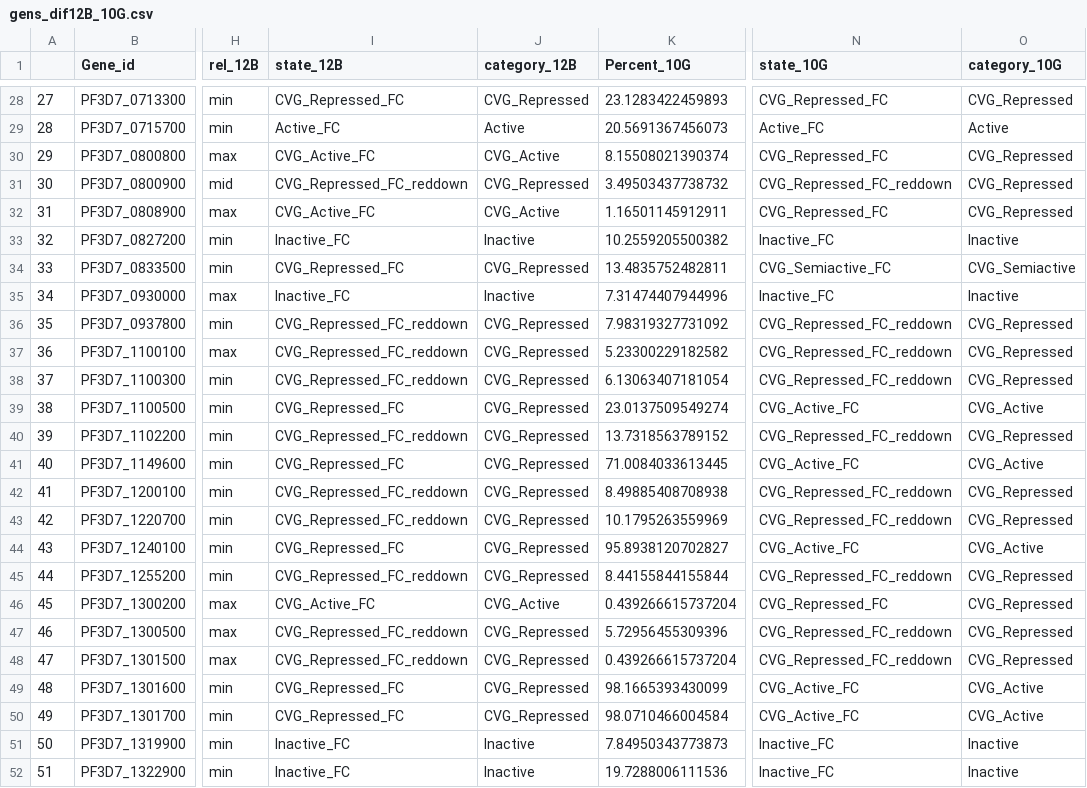
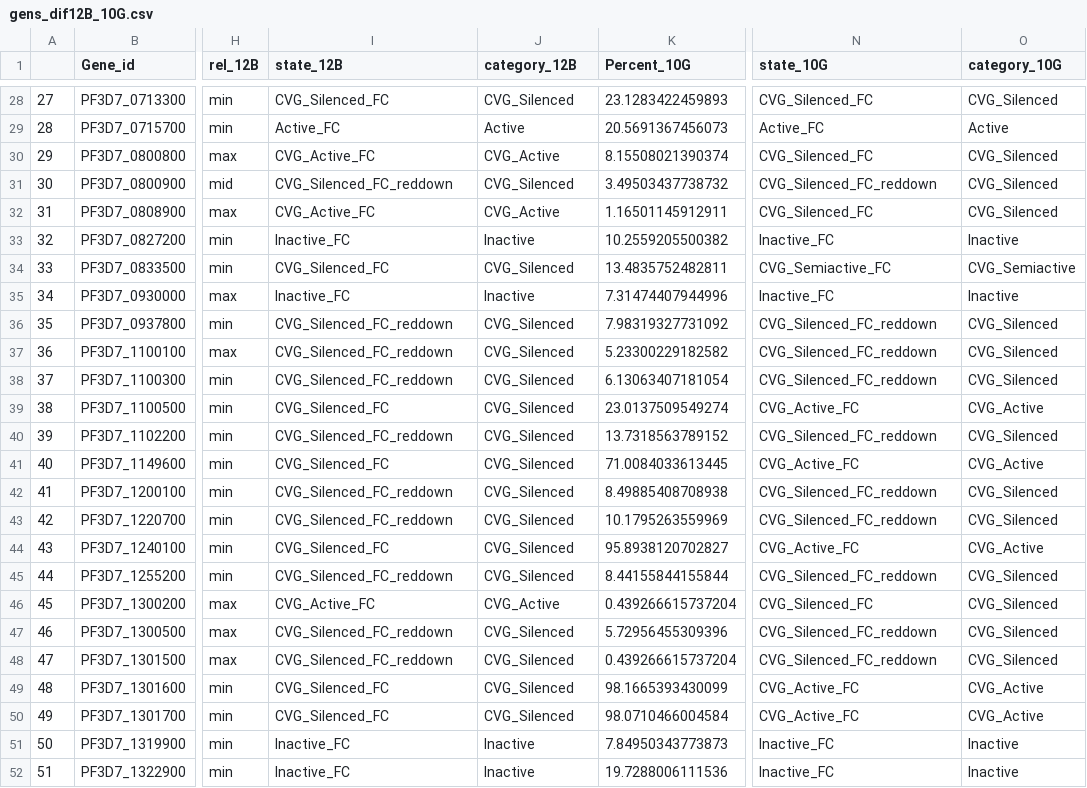
Before and after one commit to LucasMichelTodo/Active_gene_list, a CSV file: Results_Tables/gens_dif12B_10G.csv, drawn as a sheet; only a part is shown, gaps mark what is left out; the diff covers the shown part only; the diff names each change by its address in the sheet, - before the commit and + after, or states it on an @@ line.

Commit message:
Changed repressed for silenced

```diff
--- a/Results_Tables/gens_dif12B_10G.csv
+++ b/Results_Tables/gens_dif12B_10G.csv
-I28 (state_12B): CVG_Repressed_FC
+I28 (state_12B): CVG_Silenced_FC
-J28 (category_12B): CVG_Repressed
+J28 (category_12B): CVG_Silenced
-N28 (state_10G): CVG_Repressed_FC
+N28 (state_10G): CVG_Silenced_FC
-O28 (category_10G): CVG_Repressed
+O28 (category_10G): CVG_Silenced
-N30 (state_10G): CVG_Repressed_FC
+N30 (state_10G): CVG_Silenced_FC
-O30:O32 (category_10G): CVG_Repressed
+O30:O32 (category_10G): CVG_Silenced
-I31 (state_12B): CVG_Repressed_FC_reddown
+I31 (state_12B): CVG_Silenced_FC_reddown
-J31 (category_12B): CVG_Repressed
+J31 (category_12B): CVG_Silenced
-N31 (state_10G): CVG_Repressed_FC_reddown
+N31 (state_10G): CVG_Silenced_FC_reddown
-N32 (state_10G): CVG_Repressed_FC
+N32 (state_10G): CVG_Silenced_FC
-I34 (state_12B): CVG_Repressed_FC
+I34 (state_12B): CVG_Silenced_FC
-J34 (category_12B): CVG_Repressed
+J34 (category_12B): CVG_Silenced
-I36:I38 (state_12B): CVG_Repressed_FC_reddown
+I36:I38 (state_12B): CVG_Silenced_FC_reddown
-J36:J45 (category_12B): CVG_Repressed
+J36:J45 (category_12B): CVG_Silenced
-N36:N38 (state_10G): CVG_Repressed_FC_reddown
+N36:N38 (state_10G): CVG_Silenced_FC_reddown
-O36:O38 (category_10G): CVG_Repressed
+O36:O38 (category_10G): CVG_Silenced
-I39 (state_12B): CVG_Repressed_FC
+I39 (state_12B): CVG_Silenced_FC
-I40 (state_12B): CVG_Repressed_FC_reddown
+I40 (state_12B): CVG_Silenced_FC_reddown
-N40 (state_10G): CVG_Repressed_FC_reddown
+N40 (state_10G): CVG_Silenced_FC_reddown
-O40 (category_10G): CVG_Repressed
+O40 (category_10G): CVG_Silenced
-I41 (state_12B): CVG_Repressed_FC
+I41 (state_12B): CVG_Silenced_FC
-I42:I43 (state_12B): CVG_Repressed_FC_reddown
+I42:I43 (state_12B): CVG_Silenced_FC_reddown
-N42:N43 (state_10G): CVG_Repressed_FC_reddown
+N42:N43 (state_10G): CVG_Silenced_FC_reddown
-O42:O43 (category_10G): CVG_Repressed
+O42:O43 (category_10G): CVG_Silenced
-I44 (state_12B): CVG_Repressed_FC
+I44 (state_12B): CVG_Silenced_FC
-I45 (state_12B): CVG_Repressed_FC_reddown
+I45 (state_12B): CVG_Silenced_FC_reddown
-N45 (state_10G): CVG_Repressed_FC_reddown
+N45 (state_10G): CVG_Silenced_FC_reddown
-O45:O48 (category_10G): CVG_Repressed
+O45:O48 (category_10G): CVG_Silenced
-N46 (state_10G): CVG_Repressed_FC
+N46 (state_10G): CVG_Silenced_FC
-I47:I48 (state_12B): CVG_Repressed_FC_reddown
+I47:I48 (state_12B): CVG_Silenced_FC_reddown
-J47:J50 (category_12B): CVG_Repressed
+J47:J50 (category_12B): CVG_Silenced
-N47:N48 (state_10G): CVG_Repressed_FC_reddown
+N47:N48 (state_10G): CVG_Silenced_FC_reddown
-I49:I50 (state_12B): CVG_Repressed_FC
+I49:I50 (state_12B): CVG_Silenced_FC
```
Also changed, not shown: 58 edited cells elsewhere in this file, Results_Tables/clag_genes.csv, 7 other files.
